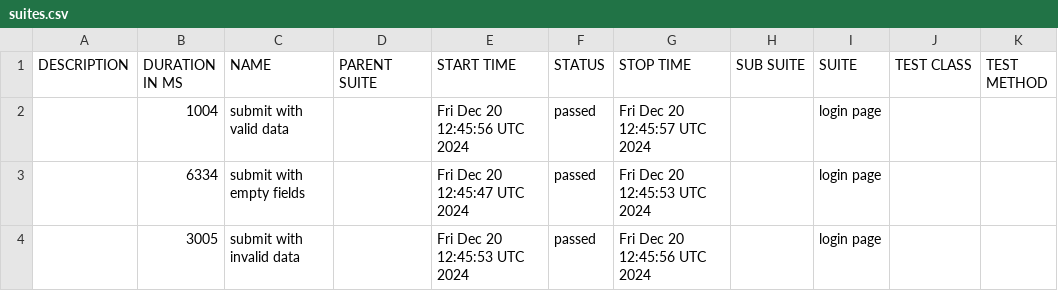
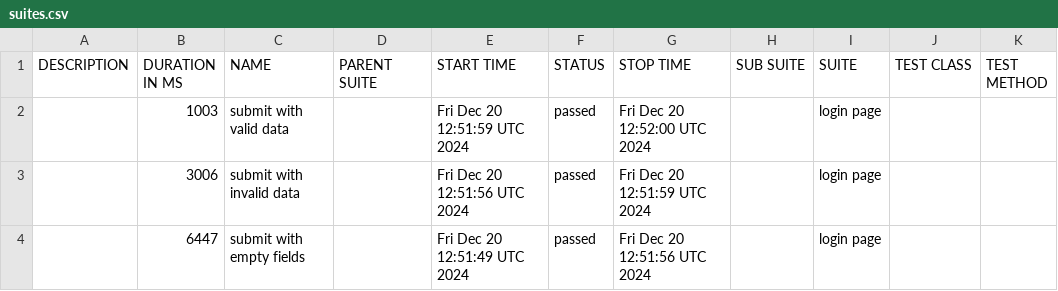
Before and after one commit to mykhailoyerukhov/5_Telnyx-testing-Webdriver-Allure-GHPages-Docker, a CSV file: data/suites.csv, drawn as a sheet.

```diff
--- a/data/suites.csv
+++ b/data/suites.csv
@@ -1,4 +1,4 @@
 "DESCRIPTION","DURATION IN MS","NAME","PARENT SUITE","START TIME","STATUS","STOP TIME","SUB SUITE","SUITE","TEST CLASS","TEST METHOD"
-"","1004","submit with valid data","","Fri Dec 20 12:45:56 UTC 2024","passed","Fri Dec 20 12:45:57 UTC 2024","","login page","",""
-"","6334","submit with empty fields","","Fri Dec 20 12:45:47 UTC 2024","passed","Fri Dec 20 12:45:53 UTC 2024","","login page","",""
-"","3005","submit with invalid data","","Fri Dec 20 12:45:53 UTC 2024","passed","Fri Dec 20 12:45:56 UTC 2024","","login page","",""
+"","1003","submit with valid data","","Fri Dec 20 12:51:59 UTC 2024","passed","Fri Dec 20 12:52:00 UTC 2024","","login page","",""
+"","3006","submit with invalid data","","Fri Dec 20 12:51:56 UTC 2024","passed","Fri Dec 20 12:51:59 UTC 2024","","login page","",""
+"","6447","submit with empty fields","","Fri Dec 20 12:51:49 UTC 2024","passed","Fri Dec 20 12:51:56 UTC 2024","","login page","",""
```
Also changed, not shown: 41 other files.
